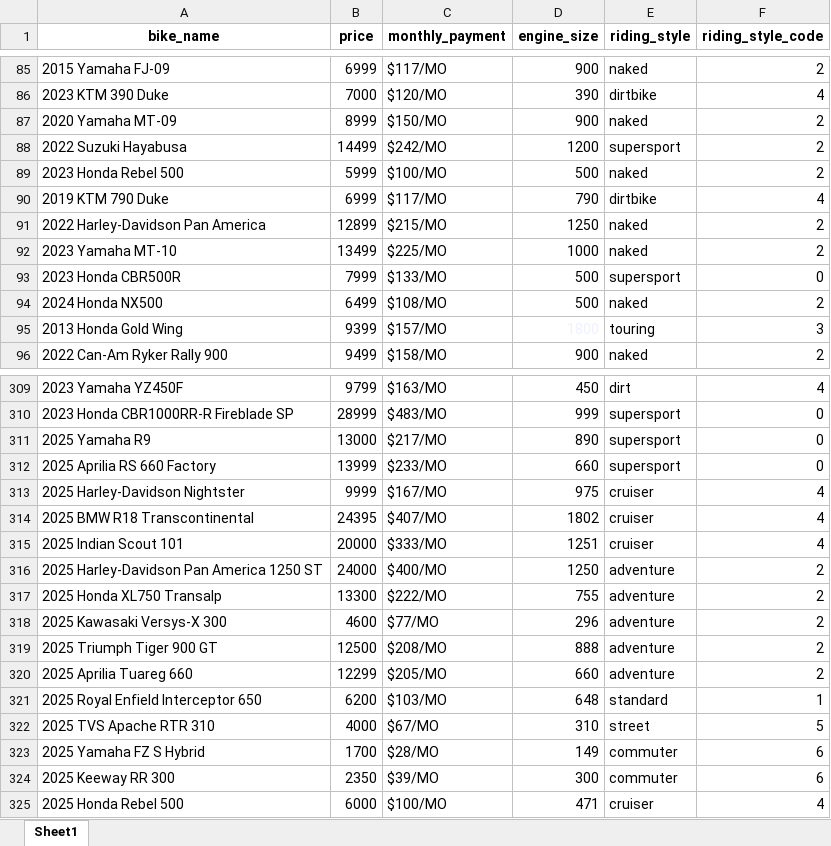
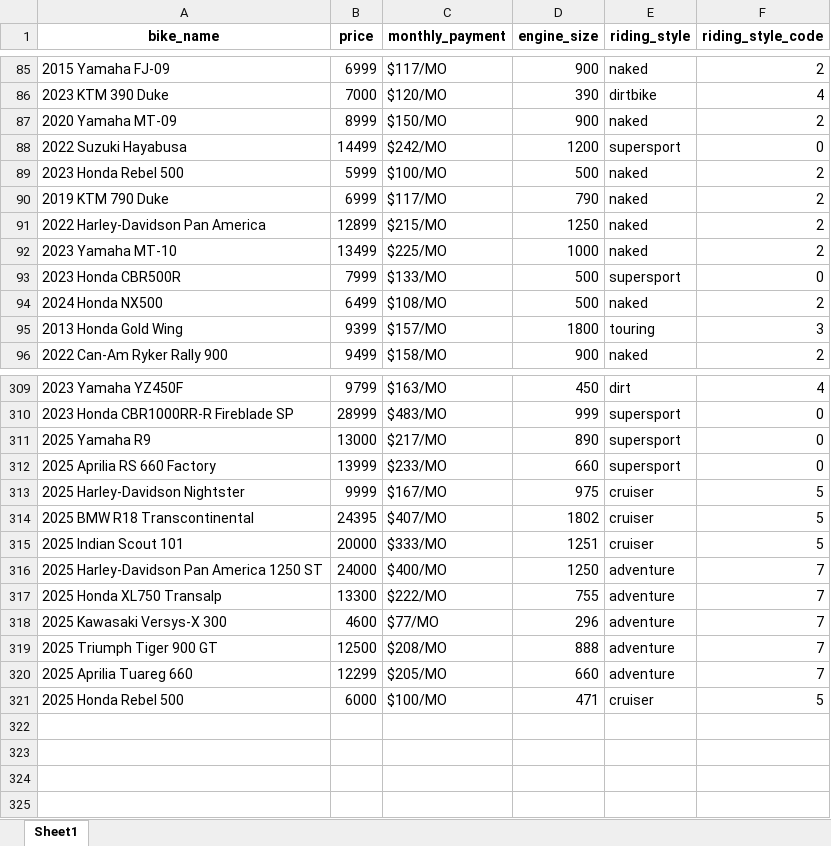
Before and after one commit to medanrosa/bike-recommender, an Excel workbook: completed_bike_dataset.xlsx, sheet Sheet1, drawn as a sheet; only a part is shown, gaps mark what is left out; values as stored, in another font and other column widths than the file's, no borders; removed rows and columns are numbered as before the commit, all else as after; the diff covers the shown part only; the diff names each change by its address in the sheet, - before the commit and + after, or states it on an @@ line.

Commit message:
Fix dataset: corrected riding_style and codes for bikes

```diff
--- a/completed_bike_dataset.xlsx (sheet Sheet1)
+++ b/completed_bike_dataset.xlsx (sheet Sheet1)
-F88 (riding_style_code): 2
+F88 (riding_style_code): 0
-E90 (riding_style): dirtbike
+E90 (riding_style): naked
-F90 (riding_style_code): 4
+F90 (riding_style_code): 2
-D95 text colour: #EEF0FF
+D95 text colour: black
-F313:F315 (riding_style_code): 4
+F313:F315 (riding_style_code): 5
-F316:F320 (riding_style_code): 2
+F316:F320 (riding_style_code): 7
-row 321: 2025 Royal Enfield Interceptor 650 | 6200 | $103/MO | 648 | standard | 1
-row 322: 2025 TVS Apache RTR 310 | 4000 | $67/MO | 310 | street | 5
-row 323: 2025 Yamaha FZ S Hybrid | 1700 | $28/MO | 149 | commuter | 6
-row 324: 2025 Keeway RR 300 | 2350 | $39/MO | 300 | commuter | 6
-F321 (riding_style_code): 4
+F321 (riding_style_code): 5
```
Also changed, not shown: 33 edited cells elsewhere in this sheet.
